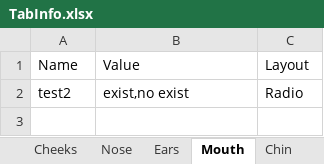
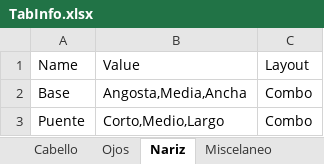
Before and after one commit to NahumOchoa/Face_Tagger_Project, an Excel workbook: Face_Tagger/Resources/TabInfo.xlsx, sheet Nariz, drawn as a sheet; values as stored, in another font and other column widths than the file's, no borders; removed rows and columns are numbered as before the commit, all else as after; the diff names each change by its address in the sheet, - before the commit and + after, or states it on an @@ line.

```diff
--- a/Face_Tagger/Resources/TabInfo.xlsx (sheet Nariz)
+++ b/Face_Tagger/Resources/TabInfo.xlsx (sheet Nariz)
-sheet tab: Nose
+sheet tab: Cabello
-sheet tab: Ears
+sheet tab: Ojos
-sheet tab: Mouth
+sheet tab: Nariz
-sheet tab: Chin
+sheet tab: Miscelaneo
-row 2: test2 | exist,no exist | Radio
+row 2: Base | Angosta,Media,Ancha | Combo
+row 3: Puente | Corto,Medio,Largo | Combo
```
Also changed, not shown: sheet Frente, sheet Miscelaneo, sheet Cabello, sheet Cejas, sheet Ojos, sheet Labios, 3 more sheets, other sheet tabs, 3 other files.
